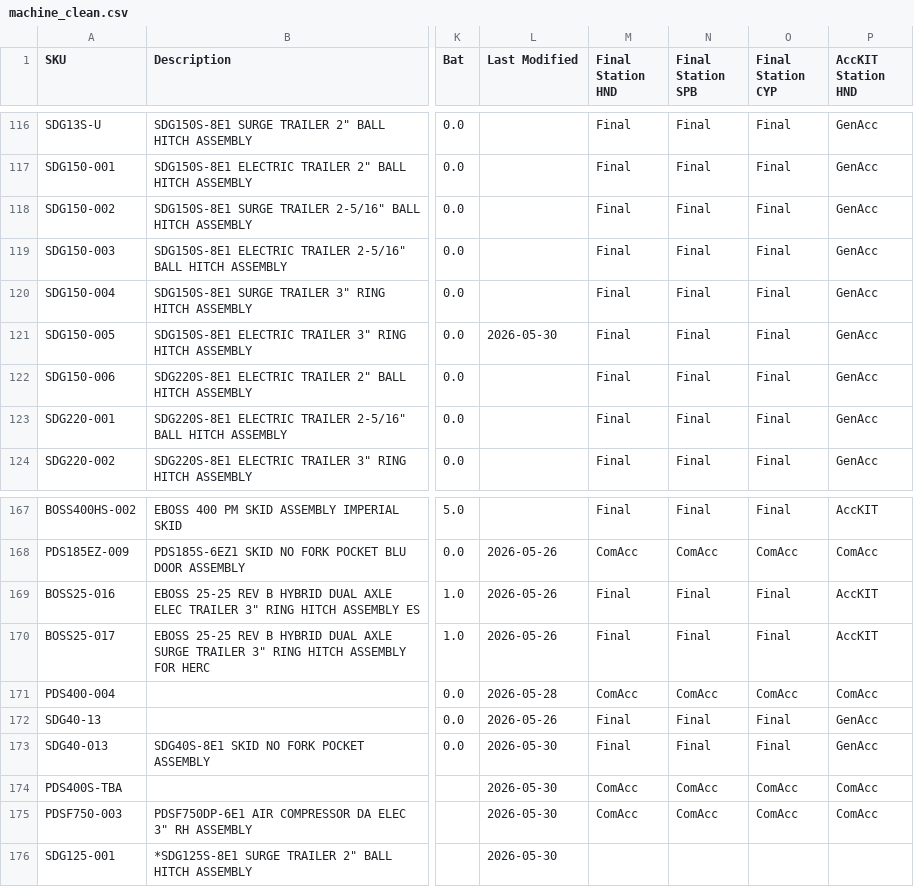
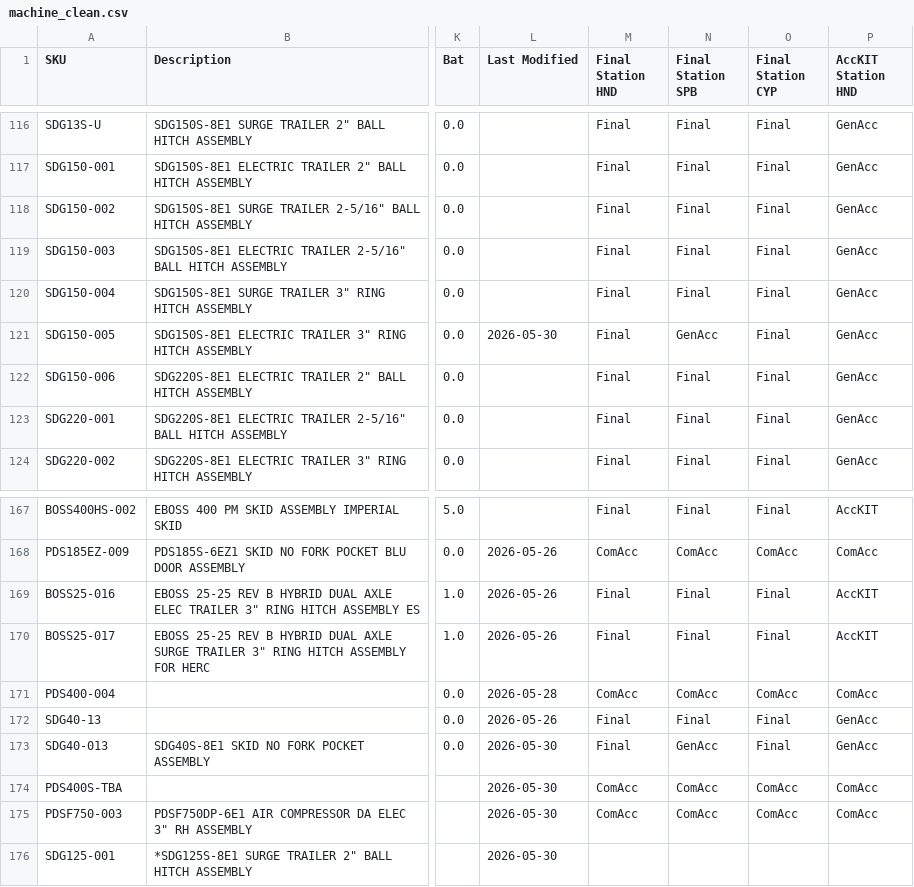
Before and after one commit to tritoan156/labor_model, a CSV file: data/machine_clean.csv, drawn as a sheet; only a part is shown, gaps mark what is left out; the diff covers the shown part only; the diff names each change by its address in the sheet, - before the commit and + after, or states it on an @@ line.

```diff
--- a/data/machine_clean.csv
+++ b/data/machine_clean.csv
-N121 (Final Station SPB): Final
+N121 (Final Station SPB): GenAcc
-N173 (Final Station SPB): Final
+N173 (Final Station SPB): GenAcc
```
Also changed, not shown: 9 edited cells elsewhere in this file.
